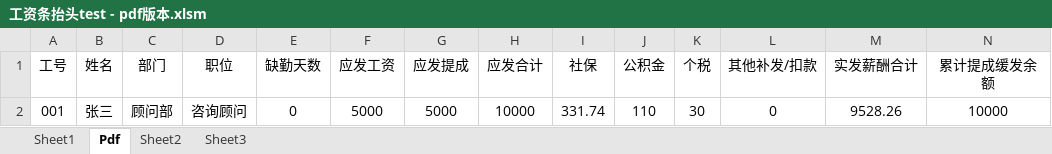
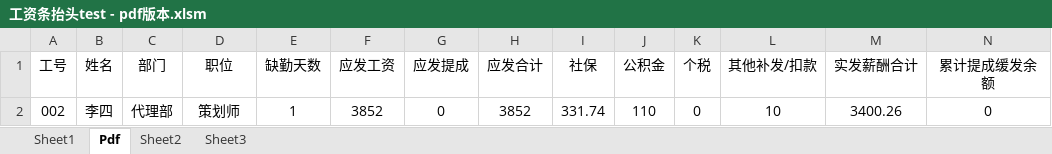
Before and after one commit to hejunv587/vba_emails, an Excel workbook: vb_sndpdf/工资条抬头test - pdf版本.xlsm, sheet Pdf, drawn as a sheet; values as stored, in another font and other column widths than the file's, no borders; removed rows and columns are numbered as before the commit, all else as after; the diff names each change by its address in the sheet, - before the commit and + after, or states it on an @@ line.

```diff
--- a/vb_sndpdf/工资条抬头test - pdf版本.xlsm (sheet Pdf)
+++ b/vb_sndpdf/工资条抬头test - pdf版本.xlsm (sheet Pdf)
-row 2: 001 | 张三 | 顾问部 | 咨询顾问 | 0 | 5000 | 5000 | 10000 | 331.74 | 110 | 30 | 0 | 9528.26 | 10000
+row 2: 002 | 李四 | 代理部 | 策划师 | 1 | 3852 | 0 | 3852 | 331.74 | 110 | 0 | 10 | 3400.26 | 0
```
Also changed, not shown: sheet Sheet1, charts or pictures.
